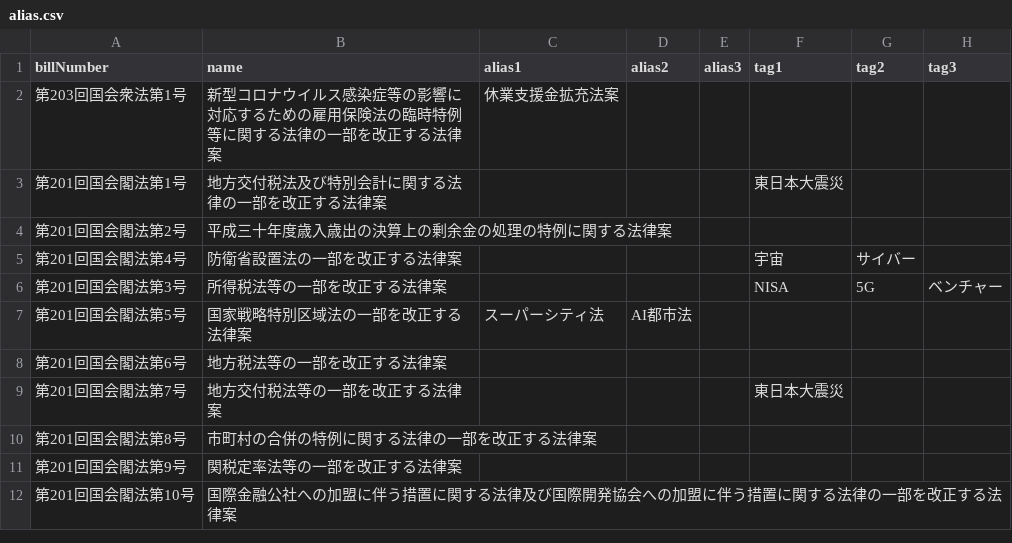
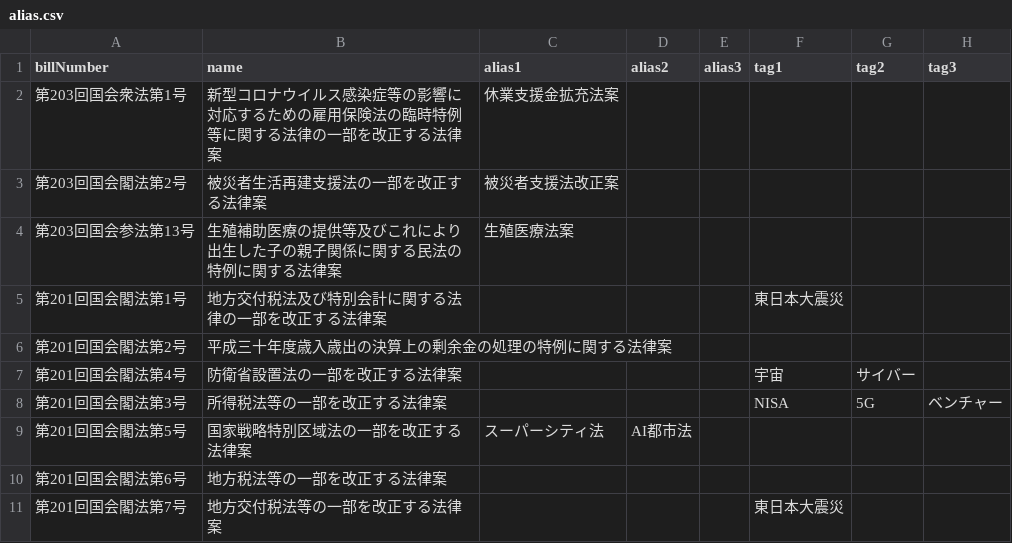
Before and after one commit to politylink/politylink-tools, a CSV file: data/alias.csv, drawn as a sheet; only a part is shown; the shorter side is filled out with more unchanged rows.

Commit message:
NOBUG: update data

```diff
--- a/data/alias.csv
+++ b/data/alias.csv
@@ -2,2 +2,4 @@ billNumber,name,alias1,alias2,alias3,tag1,tag2,tag3
 第203回国会衆法第1号,新型コロナウイルス感染症等の影響に対応するための雇用保険法の臨時特例等に関する法律の一部を改正する法律案,休業支援金拡充法案,,,,,
+第203回国会閣法第2号,被災者生活再建支援法の一部を改正する法律案,被災者支援法改正案,,,,,
+第203回国会参法第13号,生殖補助医療の提供等及びこれにより出生した子の親子関係に関する民法の特例に関する法律案,生殖医療法案,,,,,
 第201回国会閣法第1号,地方交付税法及び特別会計に関する法律の一部を改正する法律案,,,,東日本大震災,,
```
Also changed, not shown: 1 other file.
